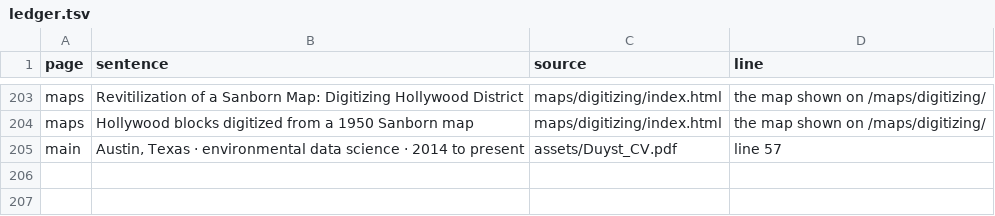
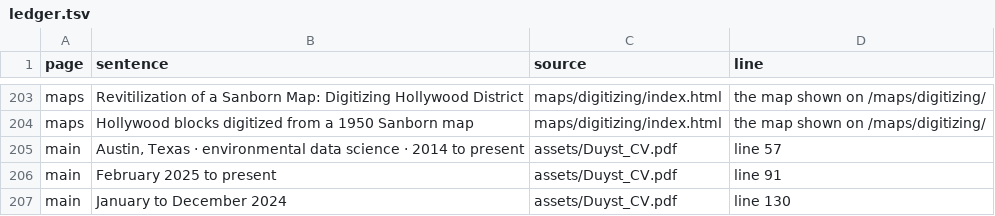
Before and after one commit to matt-duyst/mappingwithmatt, a TSV file: tools/claims/ledger.tsv, drawn as a sheet; only a part is shown, gaps mark what is left out; the diff names each change by its address in the sheet, - before the commit and + after, or states it on an @@ line.

```diff
--- a/tools/claims/ledger.tsv
+++ b/tools/claims/ledger.tsv
+row 206: main | February 2025 to present | assets/Duyst_CV.pdf | line 91
+row 207: main | January to December 2024 | assets/Duyst_CV.pdf | line 130
```
Also changed, not shown: 1 other file.
